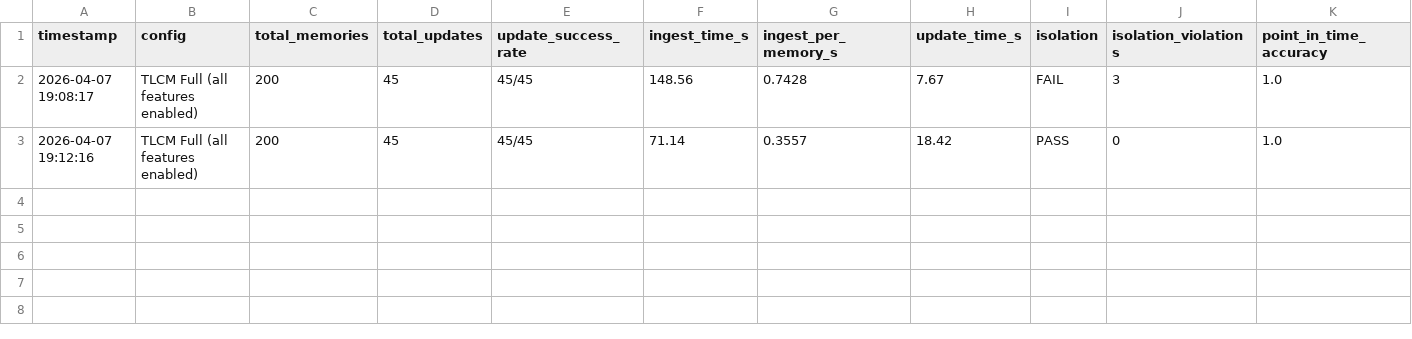
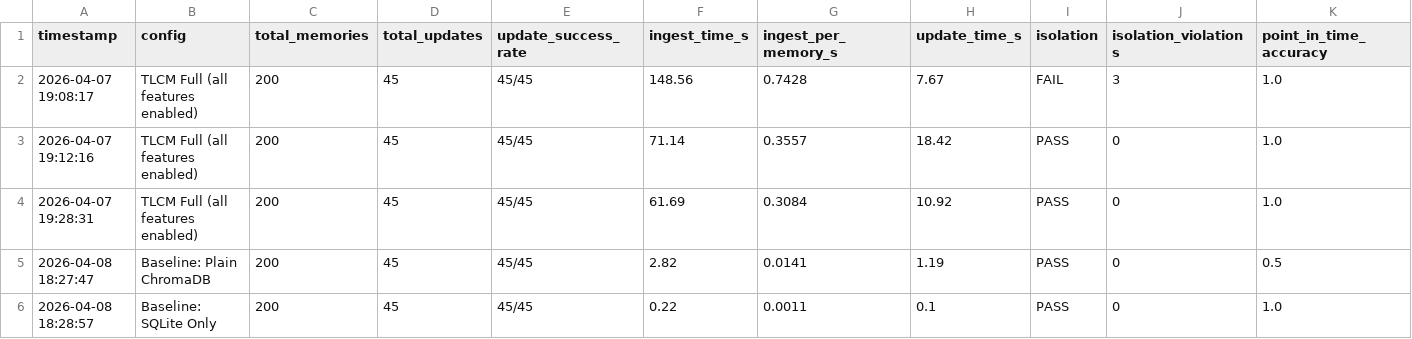
Before and after one commit to HarperKollins/TLCM, a CSV file: benchmarks/results/benchmark_results.csv, drawn as a sheet; only a part is shown; rows hold the shown columns only; the diff names each change by its address in the sheet, - before the commit and + after, or states it on an @@ line.

Commit message:
chore: finalize benchmarking suite, fix baselines, and update README

```diff
--- a/benchmarks/results/benchmark_results.csv
+++ b/benchmarks/results/benchmark_results.csv
+row 4: 2026-04-07 19:28:31 | TLCM Full (all features enabled) | 200 | 45 | 45/45 | 61.69 | 0.3084 | 10.92 | PASS | 0 | 1.0
+row 5: 2026-04-08 18:27:47 | Baseline: Plain ChromaDB | 200 | 45 | 45/45 | 2.82 | 0.0141 | 1.19 | PASS | 0 | 0.5
+row 6: 2026-04-08 18:28:57 | Baseline: SQLite Only | 200 | 45 | 45/45 | 0.22 | 0.0011 | 0.1 | PASS | 0 | 1.0
```
Also changed, not shown: 10 other files.
